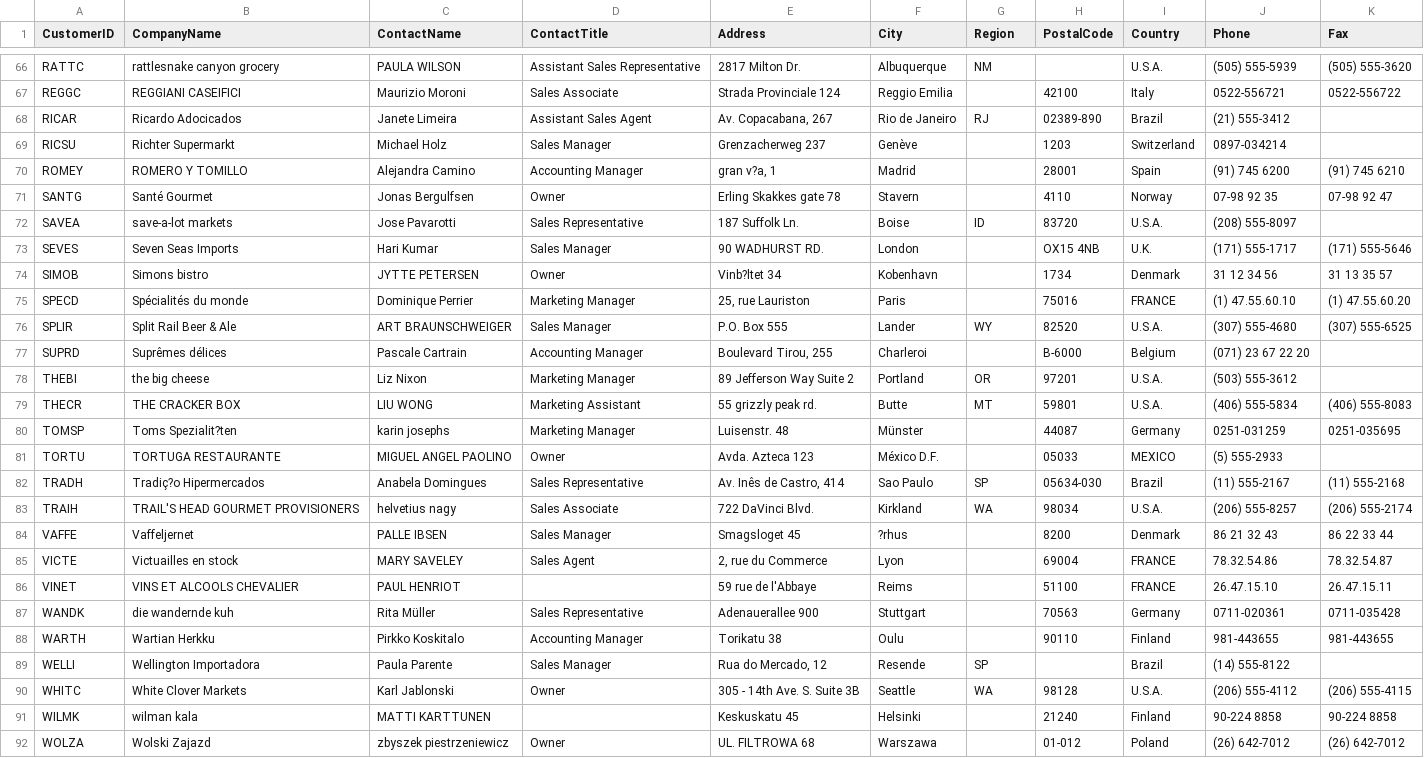
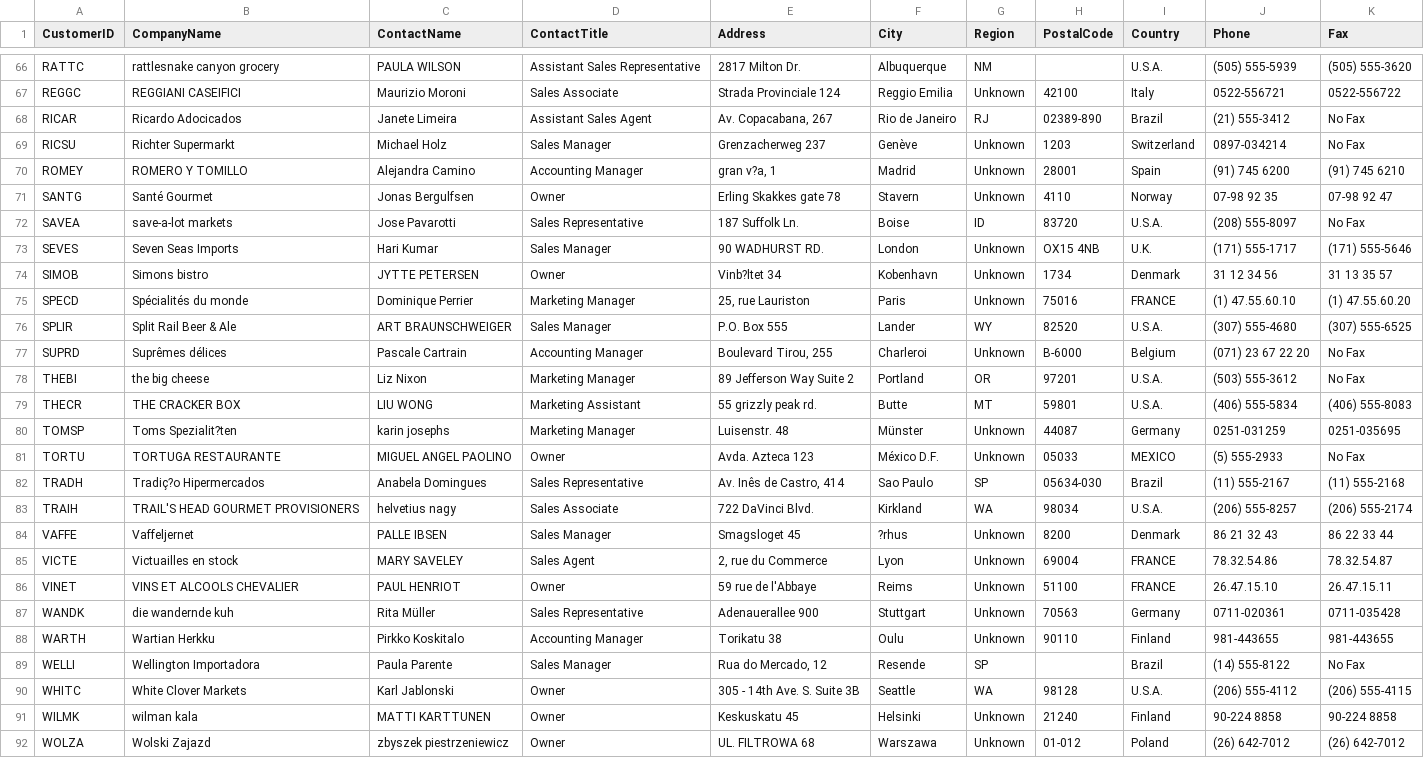
Before and after one commit to amiralishahsavari/northwind-data-analysis, a CSV file: Phase_1_Data Preprocessing_Python_R/Phase_1_Data Preprocessing_Python_R/Northwind Database - Cleaned/cleaned_data/Customers.csv, drawn as a sheet; only a part is shown, gaps mark what is left out; the diff covers the shown part only; the diff names each change by its address in the sheet, - before the commit and + after, or states it on an @@ line.

```diff
--- a/Phase_1_Data Preprocessing_Python_R/Phase_1_Data Preprocessing_Python_R/Northwind Database - Cleaned/cleaned_data/Customers.csv
+++ b/Phase_1_Data Preprocessing_Python_R/Phase_1_Data Preprocessing_Python_R/Northwind Database - Cleaned/cleaned_data/Customers.csv
-G67 (Region): (empty)
+G67 (Region): Unknown
-K68:K69 (Fax): (empty)
+K68:K69 (Fax): No Fax
-G69:G71 (Region): (empty)
+G69:G71 (Region): Unknown
-K72 (Fax): (empty)
+K72 (Fax): No Fax
-G73:G75 (Region): (empty)
+G73:G75 (Region): Unknown
-G77 (Region): (empty)
+G77 (Region): Unknown
-K77:K78 (Fax): (empty)
+K77:K78 (Fax): No Fax
-G80:G81 (Region): (empty)
+G80:G81 (Region): Unknown
-K81 (Fax): (empty)
+K81 (Fax): No Fax
-G84:G88 (Region): (empty)
+G84:G88 (Region): Unknown
-D86 (ContactTitle): (empty)
+D86 (ContactTitle): Owner
-K89 (Fax): (empty)
+K89 (Fax): No Fax
-D91 (ContactTitle): (empty)
+D91 (ContactTitle): Owner
-G91:G92 (Region): (empty)
+G91:G92 (Region): Unknown
```
Also changed, not shown: 68 edited cells elsewhere in this file, Phase_1_Data Preprocessing_Python_R/Phase_1_Data Preprocessing_Python_R/Northwind Database - Cleaned/Data_Dictionary_Report.csv, Phase_1_Data Preprocessing_Python_R/Phase_1_Data Preprocessing_Python_R/Northwind Database - Cleaned/cleaned_data/Orders.csv, 1 other file.
